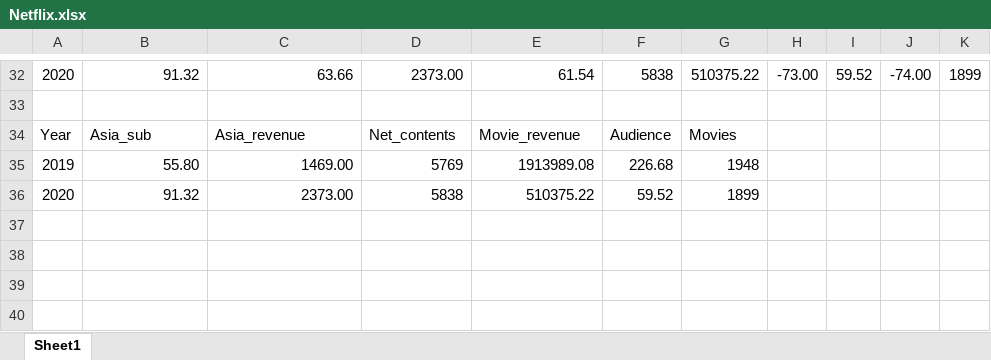
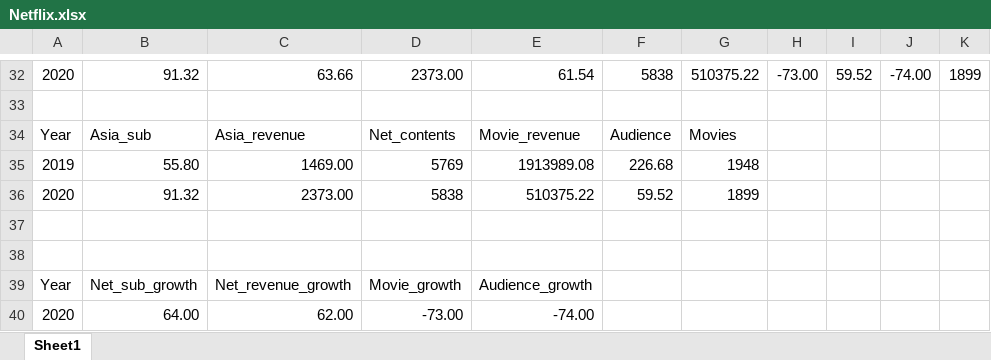
Before and after one commit to Siho02/JJJJ_Project, an Excel workbook: total_csv/Netflix_csv/Netflix.xlsx, sheet Sheet1, drawn as a sheet; only a part is shown, gaps mark what is left out; values as stored, in another font and other column widths than the file's, no borders; the diff names each change by its address in the sheet, - before the commit and + after, or states it on an @@ line.

```diff
--- a/total_csv/Netflix_csv/Netflix.xlsx (sheet Sheet1)
+++ b/total_csv/Netflix_csv/Netflix.xlsx (sheet Sheet1)
+row 37: (empty)
+row 38: (empty)
+row 39: Year | Net_sub_growth | Net_revenue_growth | Movie_growth | Audience_growth
+row 40: 2020 | 64.00 | 62.00 | -73.00 | -74.00
```
Also changed, not shown: 5 other files.
